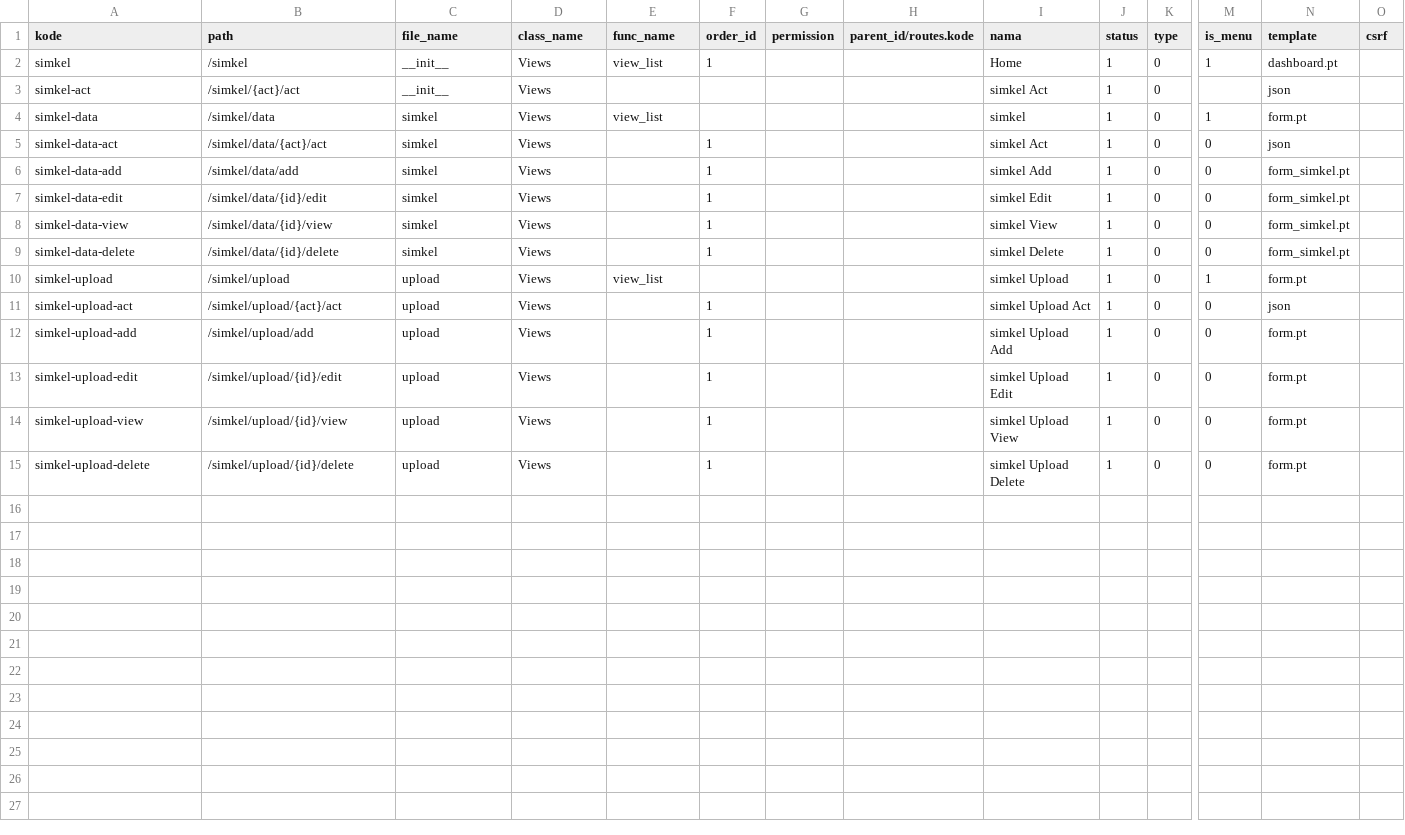
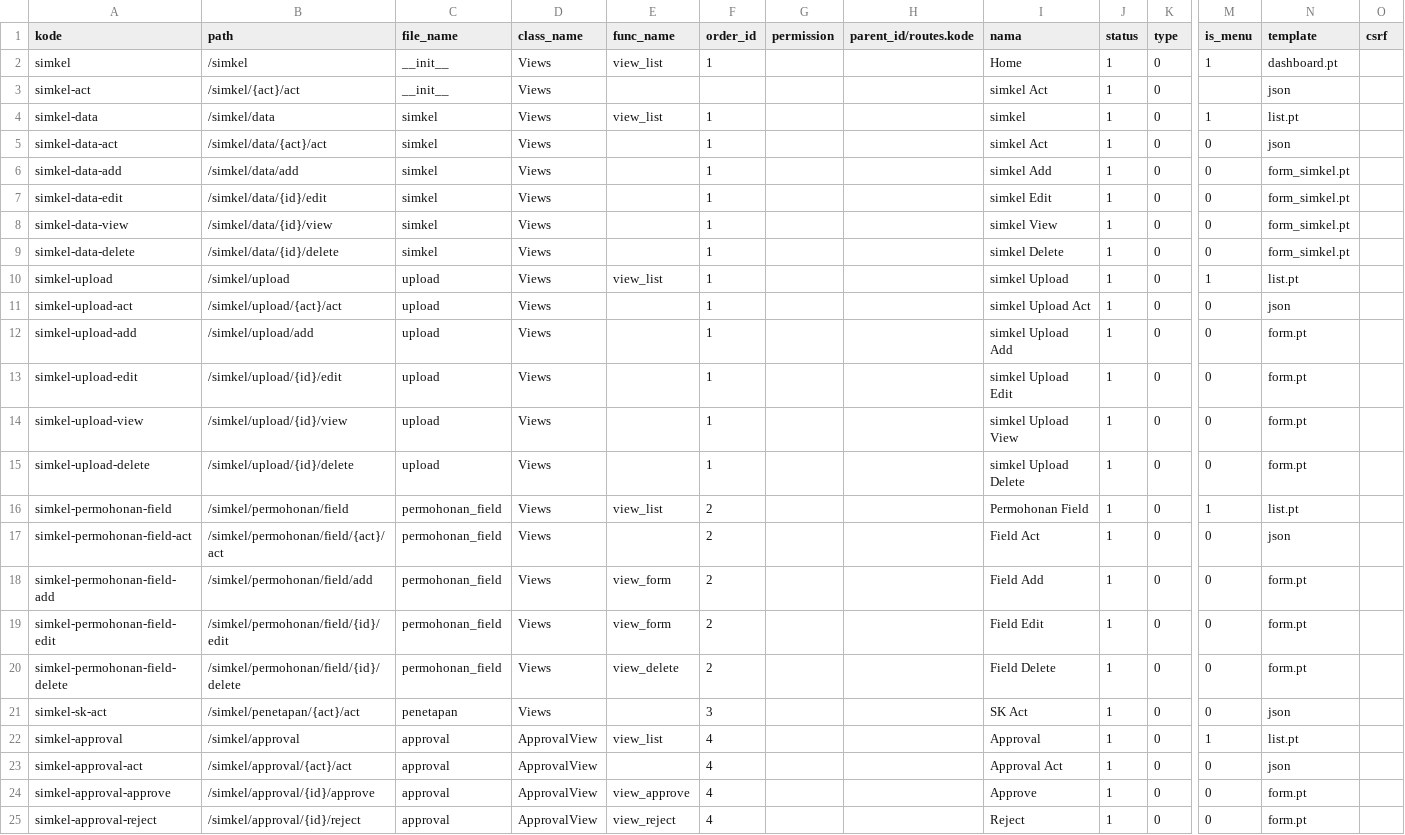
Before and after one commit to cendekia-mu/simkel, a CSV file: simkel/scripts/data/routes.csv, drawn as a sheet; only a part is shown, gaps mark what is left out; rows hold the shown columns only; the diff names each change by its address in the sheet, - before the commit and + after, or states it on an @@ line.

Commit message:
models dan  views update

```diff
--- a/simkel/scripts/data/routes.csv
+++ b/simkel/scripts/data/routes.csv
-F4 (order_id): (empty)
+F4 (order_id): 1
-N4 (template): form.pt
+N4 (template): list.pt
-F10 (order_id): (empty)
+F10 (order_id): 1
-N10 (template): form.pt
+N10 (template): list.pt
+row 16: simkel-permohonan-field | /simkel/permohonan/field | permohonan_field | Views | view_list | 2 |  |  | Permohonan Field | 1 | 0 | 1 | list.pt
+row 17: simkel-permohonan-field-act | /simkel/permohonan/field/{act}/act | permohonan_field | Views |  | 2 |  |  | Field Act | 1 | 0 | 0 | json
+row 18: simkel-permohonan-field-add | /simkel/permohonan/field/add | permohonan_field | Views | view_form | 2 |  |  | Field Add | 1 | 0 | 0 | form.pt
+row 19: simkel-permohonan-field-edit | /simkel/permohonan/field/{id}/edit | permohonan_field | Views | view_form | 2 |  |  | Field Edit | 1 | 0 | 0 | form.pt
+row 20: simkel-permohonan-field-delete | /simkel/permohonan/field/{id}/delete | permohonan_field | Views | view_delete | 2 |  |  | Field Delete | 1 | 0 | 0 | form.pt
+row 21: simkel-sk-act | /simkel/penetapan/{act}/act | penetapan | Views |  | 3 |  |  | SK Act | 1 | 0 | 0 | json
+row 22: simkel-approval | /simkel/approval | approval | ApprovalView | view_list | 4 |  |  | Approval | 1 | 0 | 1 | list.pt
+row 23: simkel-approval-act | /simkel/approval/{act}/act | approval | ApprovalView |  | 4 |  |  | Approval Act | 1 | 0 | 0 | json
+row 24: simkel-approval-approve | /simkel/approval/{id}/approve | approval | ApprovalView | view_approve | 4 |  |  | Approve | 1 | 0 | 0 | form.pt
+row 25: simkel-approval-reject | /simkel/approval/{id}/reject | approval | ApprovalView | view_reject | 4 |  |  | Reject | 1 | 0 | 0 | form.pt
```
Also changed, not shown: 16 other files.
